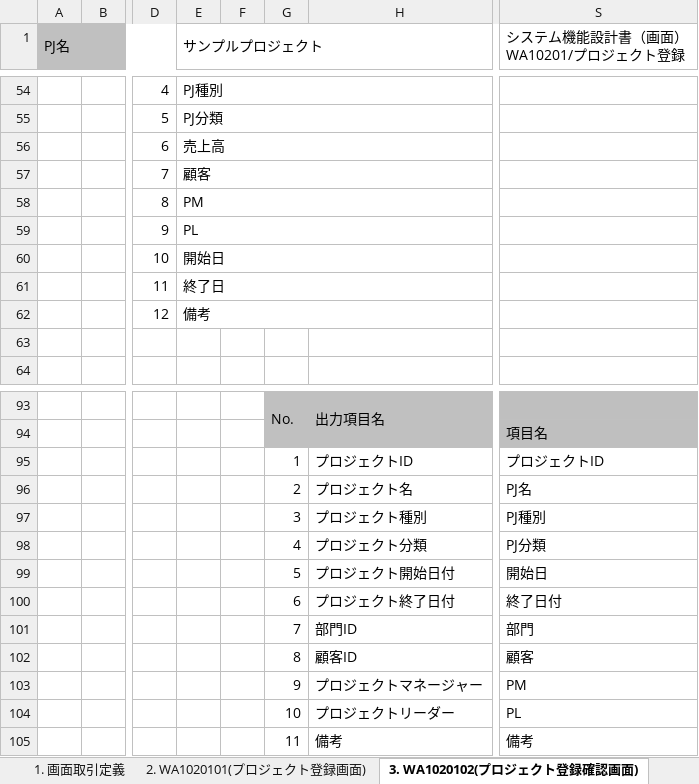
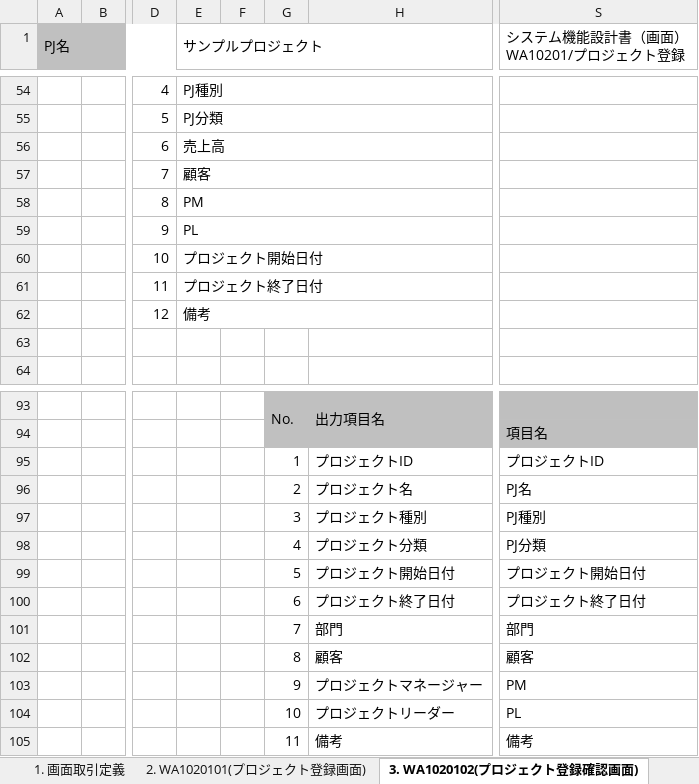
Before and after one commit to Fintan-contents/nablarch-system-development-guide, an Excel workbook: サンプルプロジェクト/設計書/A1_プロジェクト管理システム/030_アプリ設計/010_システム機能設計/システム機能設計書(画面)_WA10201_プロジェクト登録.xlsx, sheet 3. WA1020102(プロジェクト登録確認画面), drawn as a sheet; only a part is shown, gaps mark what is left out; values as stored, in another font and other column widths than the file's, no borders; charts and pictures not drawn; the diff names each change by its address in the sheet, - before the commit and + after, or states it on an @@ line.

```diff
--- a/サンプルプロジェクト/設計書/A1_プロジェクト管理システム/030_アプリ設計/010_システム機能設計/システム機能設計書(画面)_WA10201_プロジェクト登録.xlsx (sheet 3. WA1020102(プロジェクト登録確認画面))
+++ b/サンプルプロジェクト/設計書/A1_プロジェクト管理システム/030_アプリ設計/010_システム機能設計/システム機能設計書(画面)_WA10201_プロジェクト登録.xlsx (sheet 3. WA1020102(プロジェクト登録確認画面))
-E60 (サンプルプロジェクト): 開始日
+E60 (サンプルプロジェクト): プロジェクト開始日付
-E61 (サンプルプロジェクト): 終了日
+E61 (サンプルプロジェクト): プロジェクト終了日付
-S99 (システム機能設計書（画面） WA10201/プロジェクト登録): 開始日
+S99 (システム機能設計書（画面） WA10201/プロジェクト登録): プロジェクト開始日付
-S100 (システム機能設計書（画面） WA10201/プロジェクト登録): 終了日付
+S100 (システム機能設計書（画面） WA10201/プロジェクト登録): プロジェクト終了日付
-H101: 部門ID
+H101: 部門
-H102: 顧客ID
+H102: 顧客
```
Also changed, not shown: sheet 2. WA1020101(プロジェクト登録画面), charts or pictures, サンプルプロジェクト/サンプルプロジェクト開発ガイド/PGUT工程/proman-style-guide/shell/シェルスクリプト開発標準.xlsx, サンプルプロジェクト/設計書/A1_プロジェクト管理システム/030_アプリ設計/010_システム機能設計/システム機能設計書(画面)_WA10101_ログイン.xlsx, 19 other files.
